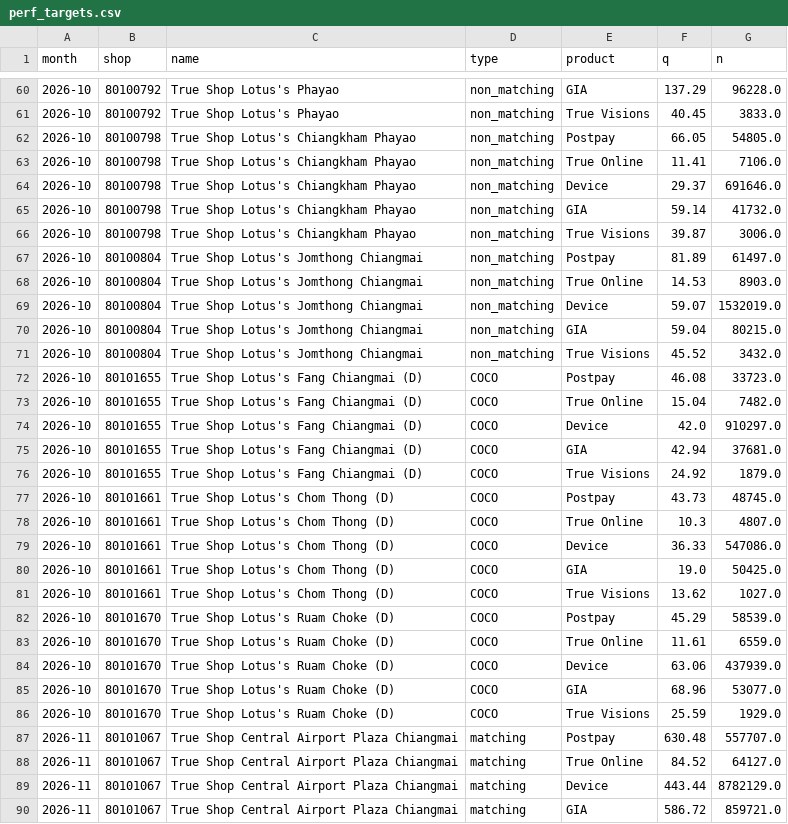
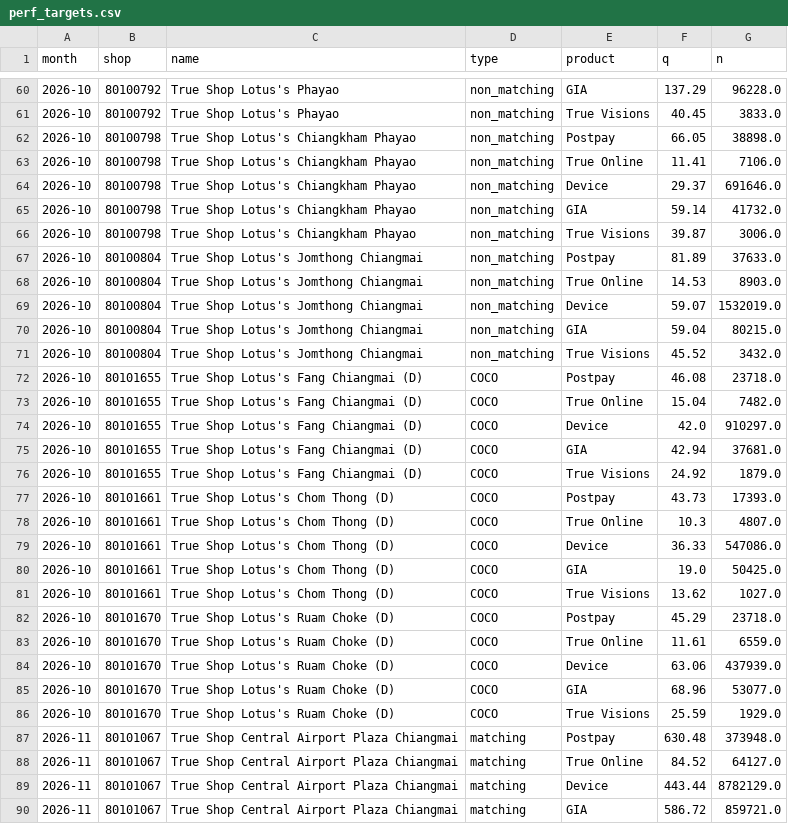
Before and after one commit to fcaeg/prepay-dashboard, a CSV file: pipeline/state/perf_targets.csv, drawn as a sheet; only a part is shown, gaps mark what is left out; the diff covers the shown part only.

```diff
--- a/pipeline/state/perf_targets.csv
+++ b/pipeline/state/perf_targets.csv
@@ -61,3 +61,3 @@ month,shop,name,type,product,q,n
 2026-10,80100792,True Shop Lotus's Phayao,non_matching,True Visions,40.45,3833.0
-2026-10,80100798,True Shop Lotus's Chiangkham Phayao,non_matching,Postpay,66.05,54805.0
+2026-10,80100798,True Shop Lotus's Chiangkham Phayao,non_matching,Postpay,66.05,38898.0
 2026-10,80100798,True Shop Lotus's Chiangkham Phayao,non_matching,True Online,11.41,7106.0
@@ -66,3 +66,3 @@ month,shop,name,type,product,q,n
 2026-10,80100798,True Shop Lotus's Chiangkham Phayao,non_matching,True Visions,39.87,3006.0
-2026-10,80100804,True Shop Lotus's Jomthong Chiangmai,non_matching,Postpay,81.89,61497.0
+2026-10,80100804,True Shop Lotus's Jomthong Chiangmai,non_matching,Postpay,81.89,37633.0
 2026-10,80100804,True Shop Lotus's Jomthong Chiangmai,non_matching,True Online,14.53,8903.0
@@ -71,3 +71,3 @@ month,shop,name,type,product,q,n
 2026-10,80100804,True Shop Lotus's Jomthong Chiangmai,non_matching,True Visions,45.52,3432.0
-2026-10,80101655,True Shop Lotus's Fang Chiangmai (D),COCO,Postpay,46.08,33723.0
+2026-10,80101655,True Shop Lotus's Fang Chiangmai (D),COCO,Postpay,46.08,23718.0
 2026-10,80101655,True Shop Lotus's Fang Chiangmai (D),COCO,True Online,15.04,7482.0
@@ -76,3 +76,3 @@ month,shop,name,type,product,q,n
 2026-10,80101655,True Shop Lotus's Fang Chiangmai (D),COCO,True Visions,24.92,1879.0
-2026-10,80101661,True Shop Lotus's Chom Thong (D),COCO,Postpay,43.73,48745.0
+2026-10,80101661,True Shop Lotus's Chom Thong (D),COCO,Postpay,43.73,17393.0
 2026-10,80101661,True Shop Lotus's Chom Thong (D),COCO,True Online,10.3,4807.0
@@ -81,3 +81,3 @@ month,shop,name,type,product,q,n
 2026-10,80101661,True Shop Lotus's Chom Thong (D),COCO,True Visions,13.62,1027.0
-2026-10,80101670,True Shop Lotus's Ruam Choke (D),COCO,Postpay,45.29,58539.0
+2026-10,80101670,True Shop Lotus's Ruam Choke (D),COCO,Postpay,45.29,23718.0
 2026-10,80101670,True Shop Lotus's Ruam Choke (D),COCO,True Online,11.61,6559.0
@@ -86,3 +86,3 @@ month,shop,name,type,product,q,n
 2026-10,80101670,True Shop Lotus's Ruam Choke (D),COCO,True Visions,25.59,1929.0
-2026-11,80101067,True Shop Central Airport Plaza Chiangmai,matching,Postpay,630.48,557707.0
+2026-11,80101067,True Shop Central Airport Plaza Chiangmai,matching,Postpay,630.48,373948.0
 2026-11,80101067,True Shop Central Airport Plaza Chiangmai,matching,True Online,84.52,64127.0
```
Also changed, not shown: 28 edited cells elsewhere in this file, pipeline/state/perf_ind_targets.csv, 6 other files.
